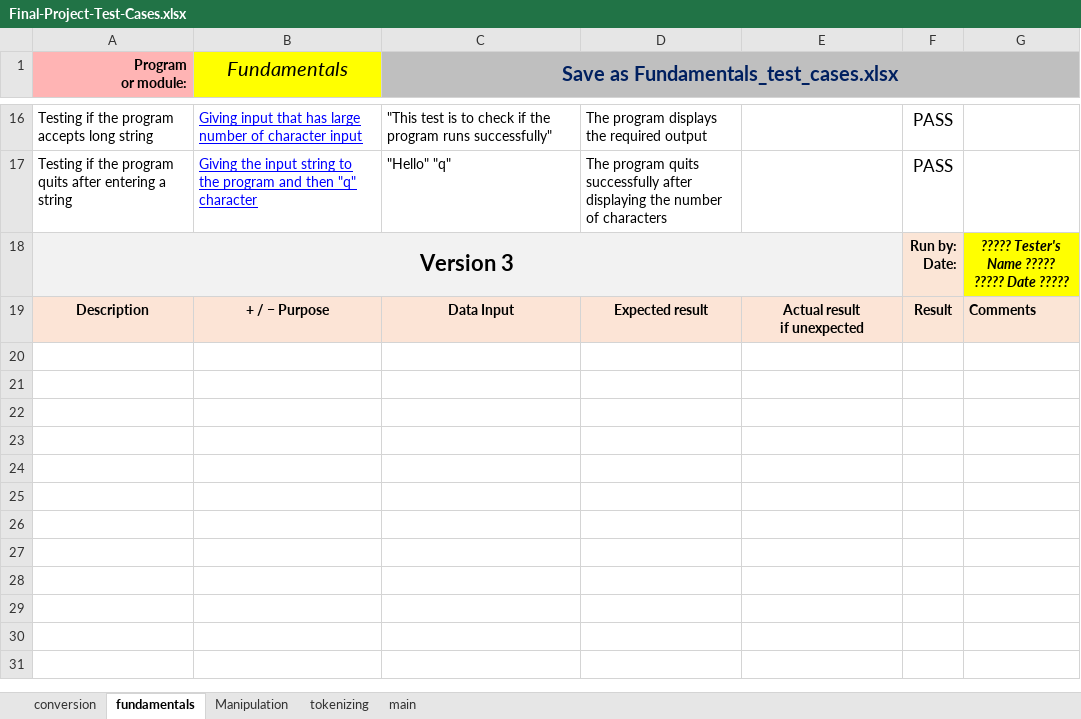
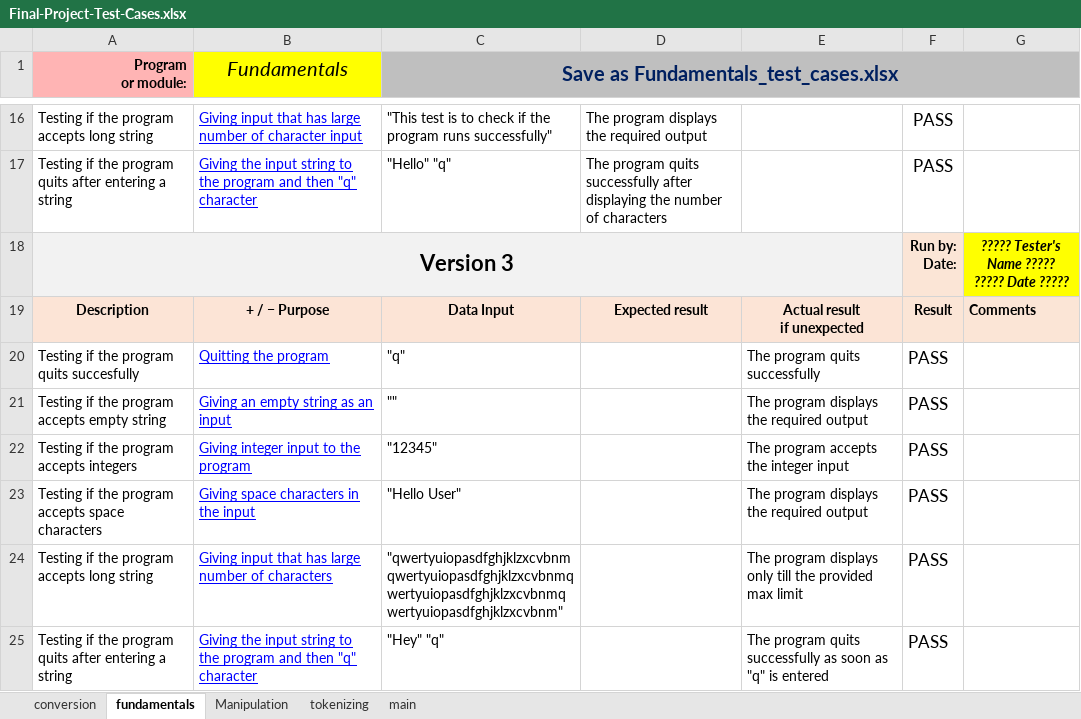
Before and after one commit to jayvakil-bc/cpr-final, an Excel workbook: Final-Project-Test-Cases.xlsx, sheet fundamentals, drawn as a sheet; only a part is shown, gaps mark what is left out; values as stored, in another font and other column widths than the file's, no borders; conditional formats not drawn; the diff names each change by its address in the sheet, - before the commit and + after, or states it on an @@ line.

```diff
--- a/Final-Project-Test-Cases.xlsx (sheet fundamentals)
+++ b/Final-Project-Test-Cases.xlsx (sheet fundamentals)
+row 20: Testing if the program quits succesfully | Quitting the program | "q" |  | The program quits successfully | PASS
+row 21: Testing if the program accepts empty string | Giving an empty string as an input | "" |  | The program displays the required output | PASS
+row 22: Testing if the program accepts integers | Giving integer input to the program | "12345" |  | The program accepts the integer input | PASS
+row 23: Testing if the program accepts space characters | Giving space characters in the input | "Hello User" |  | The program displays the required output | PASS
+row 24: Testing if the program accepts long string | Giving input that has large number of characters | "qwertyuiopasdfghjklzxcvbnmqwertyuiopasdfghjklzxcvbnmqwertyuiopasdfghjklzxcvbnmqwertyuiopasdfghjklzxcvbnm" |  | The program displays only till the provided max limit | PASS
+row 25: Testing if the program quits after entering a string | Giving the input string to the program and then "q" character | "Hey" "q" |  | The program quits successfully as soon as "q" is entered | PASS
```
Also changed, not shown: sheet main, sheet Manipulation, sheet tokenizing, sheet conversion, 13 other files.
